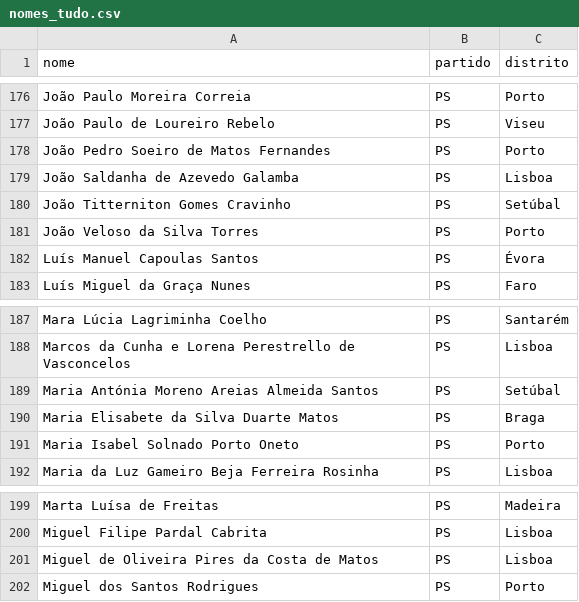
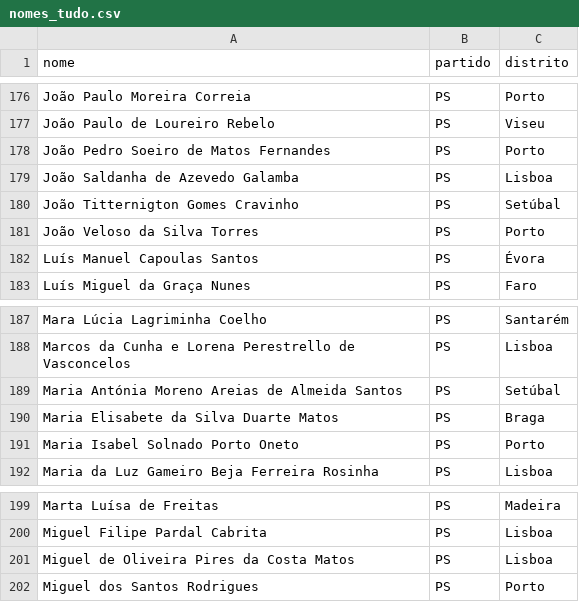
Before and after one commit to msramalho/deputados-portugal-jan-2022, a CSV file: organised/nomes_tudo.csv, drawn as a sheet; only a part is shown, gaps mark what is left out; the diff covers the shown part only.

```diff
--- a/organised/nomes_tudo.csv
+++ b/organised/nomes_tudo.csv
@@ -179,3 +179,3 @@ João Pedro Soeiro de Matos Fernandes,PS,Porto
 João Saldanha de Azevedo Galamba,PS,Lisboa
-João Titterniton Gomes Cravinho,PS,Setúbal
+João Titternigton Gomes Cravinho,PS,Setúbal
 João Veloso da Silva Torres,PS,Porto
@@ -188,3 +188,3 @@ Mara Lúcia Lagriminha Coelho,PS,Santarém
 Marcos da Cunha e Lorena Perestrello de Vasconcelos,PS,Lisboa
-Maria Antónia Moreno Areias Almeida Santos,PS,Setúbal
+Maria Antónia Moreno Areias de Almeida Santos,PS,Setúbal
 Maria Elisabete da Silva Duarte Matos,PS,Braga
@@ -200,3 +200,3 @@ Marta Luísa de Freitas,PS,Madeira
 Miguel Filipe Pardal Cabrita,PS,Lisboa
-Miguel de Oliveira Pires da Costa de Matos,PS,Lisboa
+Miguel de Oliveira Pires da Costa Matos,PS,Lisboa
 Miguel dos Santos Rodrigues,PS,Porto
```
Also changed, not shown: 6 edited cells elsewhere in this file, 14 other files.
